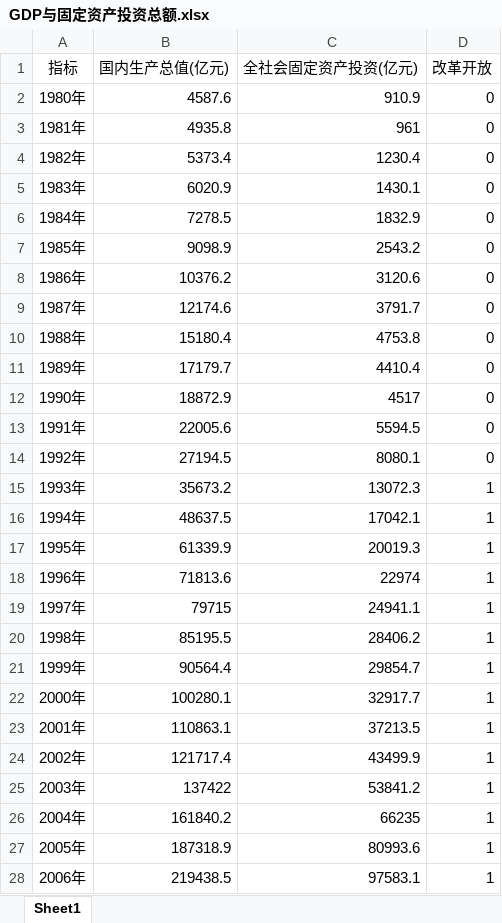
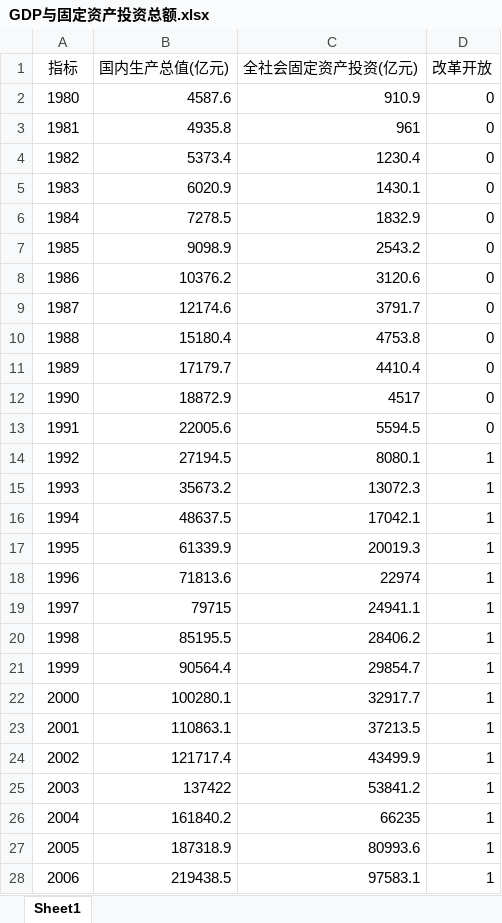
Before and after one commit to sxjeru/coulds, an Excel workbook: dataset/eviews/GDP与固定资产投资总额.xlsx, sheet Sheet1, drawn as a sheet; only a part is shown; values as stored, in another font and other column widths than the file's, no borders; the diff covers the shown part only; the diff names each change by its address in the sheet, - before the commit and + after, or states it on an @@ line.

Commit message:
Add files via upload

```diff
--- a/dataset/eviews/GDP与固定资产投资总额.xlsx (sheet Sheet1)
+++ b/dataset/eviews/GDP与固定资产投资总额.xlsx (sheet Sheet1)
-A2 (指标): 1980年
+A2 (指标): 1980
-A3 (指标): 1981年
+A3 (指标): 1981
-A4 (指标): 1982年
+A4 (指标): 1982
-A5 (指标): 1983年
+A5 (指标): 1983
-A6 (指标): 1984年
+A6 (指标): 1984
-A7 (指标): 1985年
+A7 (指标): 1985
-A8 (指标): 1986年
+A8 (指标): 1986
-A9 (指标): 1987年
+A9 (指标): 1987
-A10 (指标): 1988年
+A10 (指标): 1988
-A11 (指标): 1989年
+A11 (指标): 1989
-A12 (指标): 1990年
+A12 (指标): 1990
-A13 (指标): 1991年
+A13 (指标): 1991
-A14 (指标): 1992年
+A14 (指标): 1992
-D14 (改革开放): 0
+D14 (改革开放): 1
-A15 (指标): 1993年
+A15 (指标): 1993
-A16 (指标): 1994年
+A16 (指标): 1994
-A17 (指标): 1995年
+A17 (指标): 1995
-A18 (指标): 1996年
+A18 (指标): 1996
-A19 (指标): 1997年
+A19 (指标): 1997
-A20 (指标): 1998年
+A20 (指标): 1998
-A21 (指标): 1999年
+A21 (指标): 1999
-A22 (指标): 2000年
+A22 (指标): 2000
-A23 (指标): 2001年
+A23 (指标): 2001
-A24 (指标): 2002年
+A24 (指标): 2002
-A25 (指标): 2003年
+A25 (指标): 2003
-A26 (指标): 2004年
+A26 (指标): 2004
-A27 (指标): 2005年
+A27 (指标): 2005
-A28 (指标): 2006年
+A28 (指标): 2006
```
Also changed, not shown: 16 edited cells elsewhere in this sheet.
